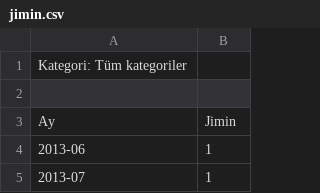
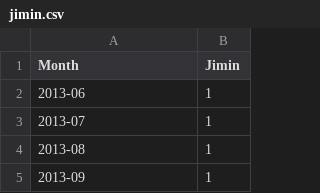
Before and after one commit to zs-eren/KPOP-BTS-Data-Project-DSA210, a CSV file: notebooks/jimin.csv, drawn as a sheet; only a part is shown; the shorter side is filled out with more unchanged rows.

Commit message:
Update jimin.csv

```diff
--- a/notebooks/jimin.csv
+++ b/notebooks/jimin.csv
@@ -1,4 +1,2 @@
-Kategori: Tüm kategoriler
-
-Ay,Jimin
+Month,Jimin
 2013-06,1
```
